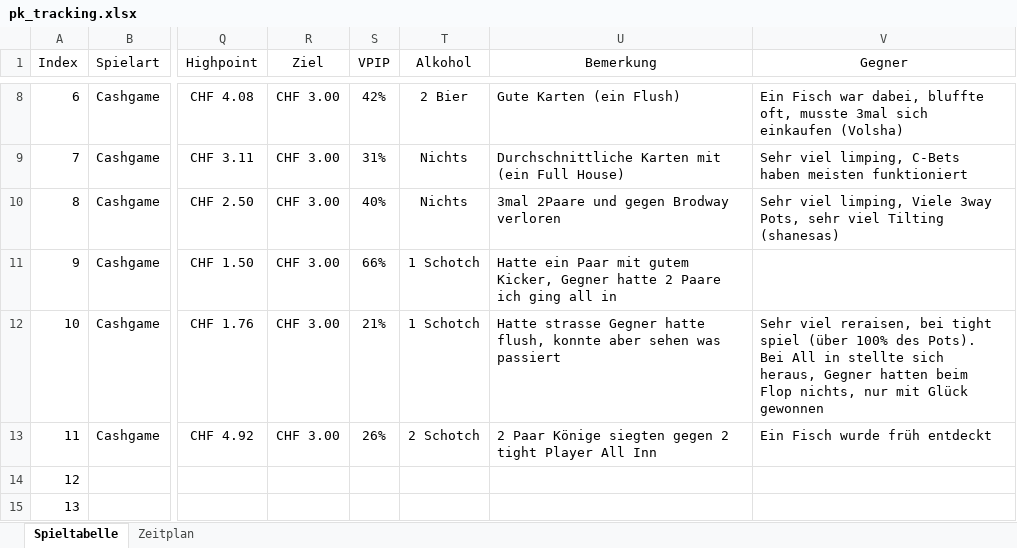
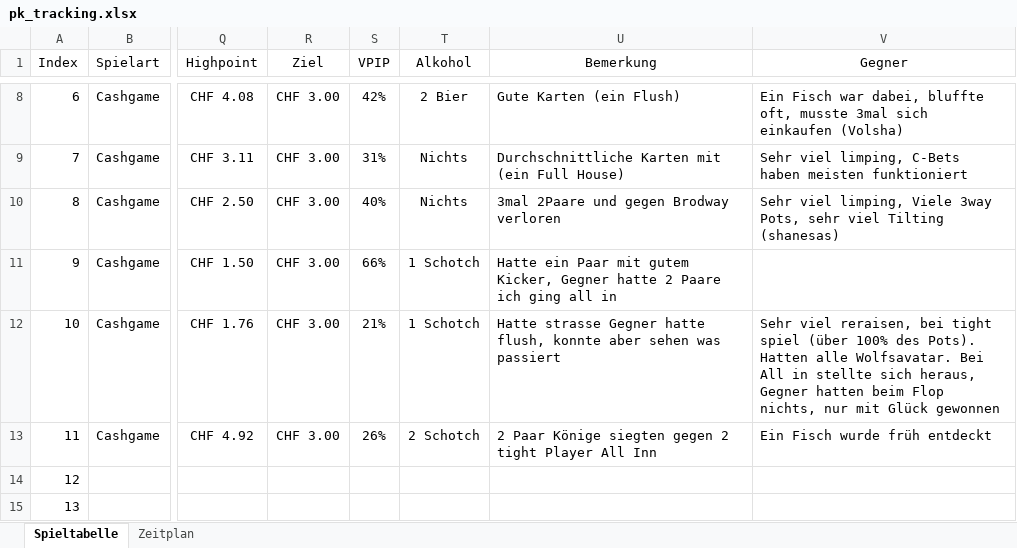
Before and after one commit to Louisfhgr/pkr_protokoll, an Excel workbook: V1_2025/pk_tracking.xlsx, sheet Spieltabelle, drawn as a sheet; only a part is shown, gaps mark what is left out; values as stored, in another font and other column widths than the file's, no borders; the diff names each change by its address in the sheet, - before the commit and + after, or states it on an @@ line.

Commit message:
Add files via upload

```diff
--- a/V1_2025/pk_tracking.xlsx (sheet Spieltabelle)
+++ b/V1_2025/pk_tracking.xlsx (sheet Spieltabelle)
-V12 (Gegner): …des Pots). Bei All…
+V12 (Gegner): …des Pots). Hatten alle Wolfsavatar. Bei All…
```
